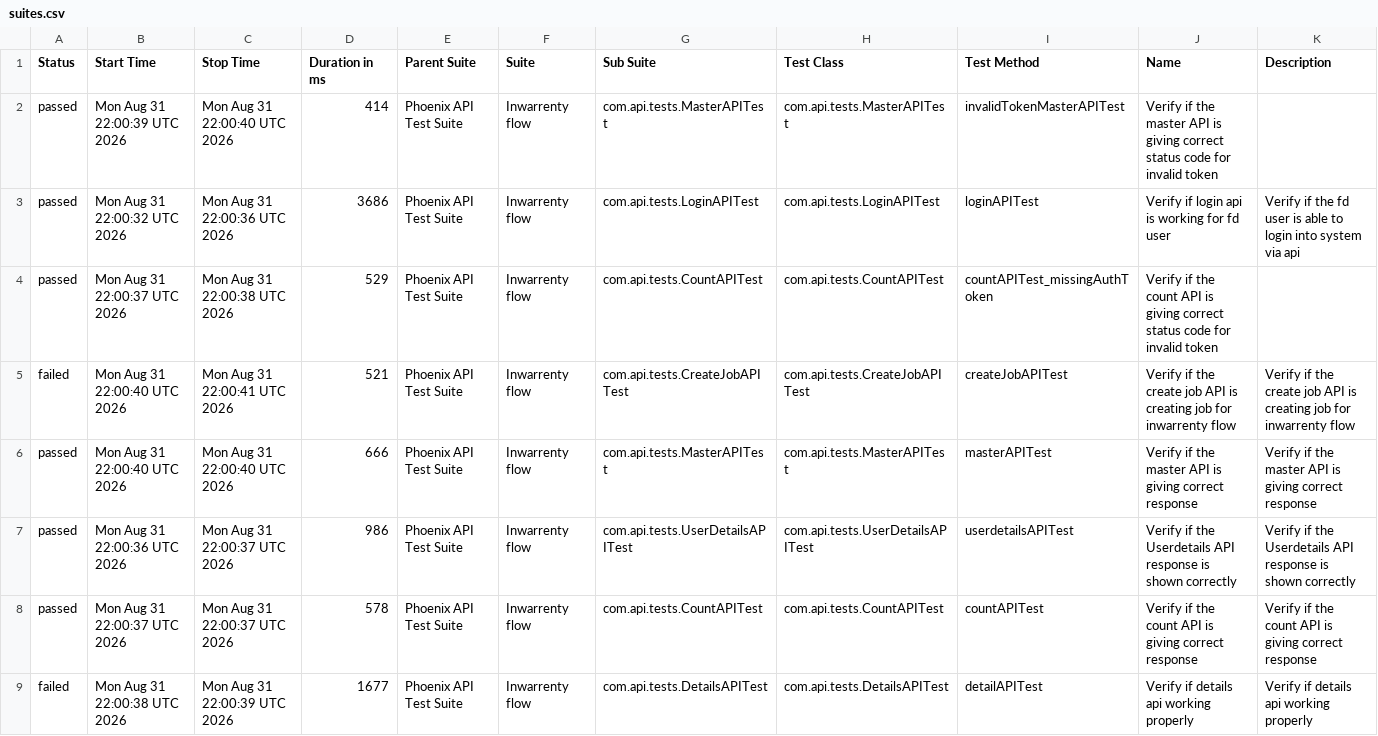
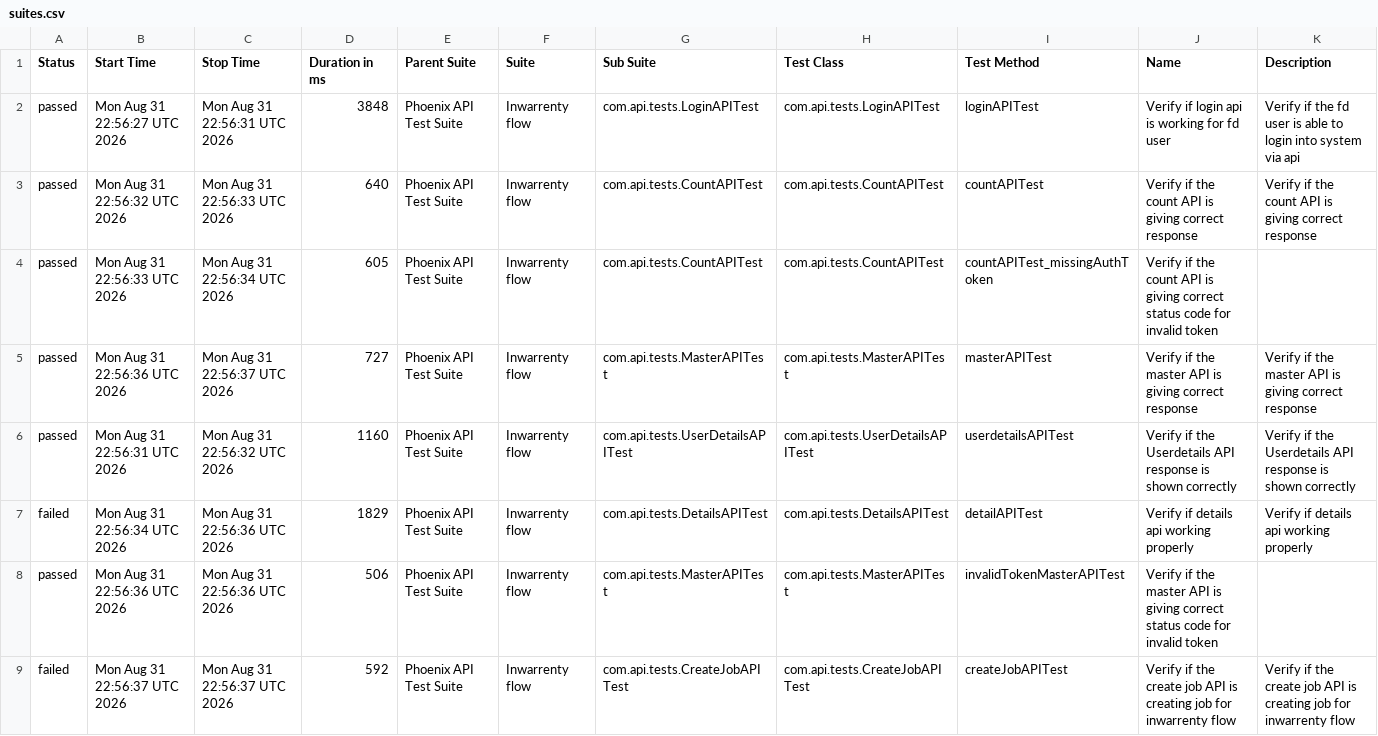
Before and after one commit to AbhijitNaik05/PhoenixTestAutomationFramework, a CSV file: data/suites.csv, drawn as a sheet.

```diff
--- a/data/suites.csv
+++ b/data/suites.csv
@@ -1,9 +1,9 @@
 "Status","Start Time","Stop Time","Duration in ms","Parent Suite","Suite","Sub Suite","Test Class","Test Method","Name","Description"
-"passed","Mon Aug 31 22:00:39 UTC 2026","Mon Aug 31 22:00:40 UTC 2026","414","Phoenix API Test Suite","Inwarrenty flow","com.api.tests.MasterAPITest","com.api.tests.MasterAPITest","invalidTokenMasterAPITest","Verify if the master API is giving correct status code for invalid token",""
-"passed","Mon Aug 31 22:00:32 UTC 2026","Mon Aug 31 22:00:36 UTC 2026","3686","Phoenix API Test Suite","Inwarrenty flow","com.api.tests.LoginAPITest","com.api.tests.LoginAPITest","loginAPITest","Verify if login api is working for fd user","Verify if the fd user is able to login into system via api"
-"passed","Mon Aug 31 22:00:37 UTC 2026","Mon Aug 31 22:00:38 UTC 2026","529","Phoenix API Test Suite","Inwarrenty flow","com.api.tests.CountAPITest","com.api.tests.CountAPITest","countAPITest_missingAuthToken","Verify if the count API is giving correct status code for invalid token",""
-"failed","Mon Aug 31 22:00:40 UTC 2026","Mon Aug 31 22:00:41 UTC 2026","521","Phoenix API Test Suite","Inwarrenty flow","com.api.tests.CreateJobAPITest","com.api.tests.CreateJobAPITest","createJobAPITest","Verify if the create job API is creating job for inwarrenty flow","Verify if the create job API is creating job for inwarrenty flow"
-"passed","Mon Aug 31 22:00:40 UTC 2026","Mon Aug 31 22:00:40 UTC 2026","666","Phoenix API Test Suite","Inwarrenty flow","com.api.tests.MasterAPITest","com.api.tests.MasterAPITest","masterAPITest","Verify if the master API is giving correct response","Verify if the master API is giving correct response"
-"passed","Mon Aug 31 22:00:36 UTC 2026","Mon Aug 31 22:00:37 UTC 2026","986","Phoenix API Test Suite","Inwarrenty flow","com.api.tests.UserDetailsAPITest","com.api.tests.UserDetailsAPITest","userdetailsAPITest","Verify if the Userdetails API response is shown correctly","Verify if the Userdetails API response is shown correctly"
-"passed","Mon Aug 31 22:00:37 UTC 2026","Mon Aug 31 22:00:37 UTC 2026","578","Phoenix API Test Suite","Inwarrenty flow","com.api.tests.CountAPITest","com.api.tests.CountAPITest","countAPITest","Verify if the count API is giving correct response","Verify if the count API is giving correct response"
-"failed","Mon Aug 31 22:00:38 UTC 2026","Mon Aug 31 22:00:39 UTC 2026","1677","Phoenix API Test Suite","Inwarrenty flow","com.api.tests.DetailsAPITest","com.api.tests.DetailsAPITest","detailAPITest","Verify if details api working properly","Verify if details api working properly"
+"passed","Mon Aug 31 22:56:27 UTC 2026","Mon Aug 31 22:56:31 UTC 2026","3848","Phoenix API Test Suite","Inwarrenty flow","com.api.tests.LoginAPITest","com.api.tests.LoginAPITest","loginAPITest","Verify if login api is working for fd user","Verify if the fd user is able to login into system via api"
+"passed","Mon Aug 31 22:56:32 UTC 2026","Mon Aug 31 22:56:33 UTC 2026","640","Phoenix API Test Suite","Inwarrenty flow","com.api.tests.CountAPITest","com.api.tests.CountAPITest","countAPITest","Verify if the count API is giving correct response","Verify if the count API is giving correct response"
+"passed","Mon Aug 31 22:56:33 UTC 2026","Mon Aug 31 22:56:34 UTC 2026","605","Phoenix API Test Suite","Inwarrenty flow","com.api.tests.CountAPITest","com.api.tests.CountAPITest","countAPITest_missingAuthToken","Verify if the count API is giving correct status code for invalid token",""
+"passed","Mon Aug 31 22:56:36 UTC 2026","Mon Aug 31 22:56:37 UTC 2026","727","Phoenix API Test Suite","Inwarrenty flow","com.api.tests.MasterAPITest","com.api.tests.MasterAPITest","masterAPITest","Verify if the master API is giving correct response","Verify if the master API is giving correct response"
+"passed","Mon Aug 31 22:56:31 UTC 2026","Mon Aug 31 22:56:32 UTC 2026","1160","Phoenix API Test Suite","Inwarrenty flow","com.api.tests.UserDetailsAPITest","com.api.tests.UserDetailsAPITest","userdetailsAPITest","Verify if the Userdetails API response is shown correctly","Verify if the Userdetails API response is shown correctly"
+"failed","Mon Aug 31 22:56:34 UTC 2026","Mon Aug 31 22:56:36 UTC 2026","1829","Phoenix API Test Suite","Inwarrenty flow","com.api.tests.DetailsAPITest","com.api.tests.DetailsAPITest","detailAPITest","Verify if details api working properly","Verify if details api working properly"
+"passed","Mon Aug 31 22:56:36 UTC 2026","Mon Aug 31 22:56:36 UTC 2026","506","Phoenix API Test Suite","Inwarrenty flow","com.api.tests.MasterAPITest","com.api.tests.MasterAPITest","invalidTokenMasterAPITest","Verify if the master API is giving correct status code for invalid token",""
+"failed","Mon Aug 31 22:56:37 UTC 2026","Mon Aug 31 22:56:37 UTC 2026","592","Phoenix API Test Suite","Inwarrenty flow","com.api.tests.CreateJobAPITest","com.api.tests.CreateJobAPITest","createJobAPITest","Verify if the create job API is creating job for inwarrenty flow","Verify if the create job API is creating job for inwarrenty flow"
```
Also changed, not shown: data/behaviors.csv, 51 other files.
